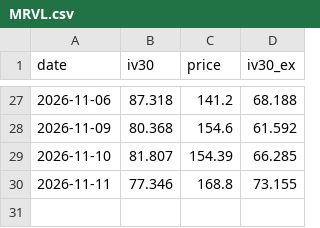
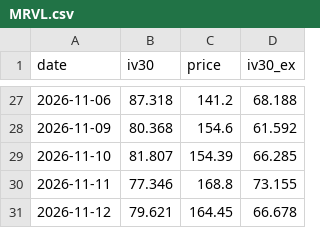
Before and after one commit to joellis7777/vol-wheel, a CSV file: data/iv_history/MRVL.csv, drawn as a sheet; only a part is shown, gaps mark what is left out; the diff names each change by its address in the sheet, - before the commit and + after, or states it on an @@ line.

```diff
--- a/data/iv_history/MRVL.csv
+++ b/data/iv_history/MRVL.csv
+row 31: 2026-11-12 | 79.621 | 164.45 | 66.678
```
Also changed, not shown: data/iv_history/AMZN.csv, data/iv_history/FNV.csv, 17 other files.
